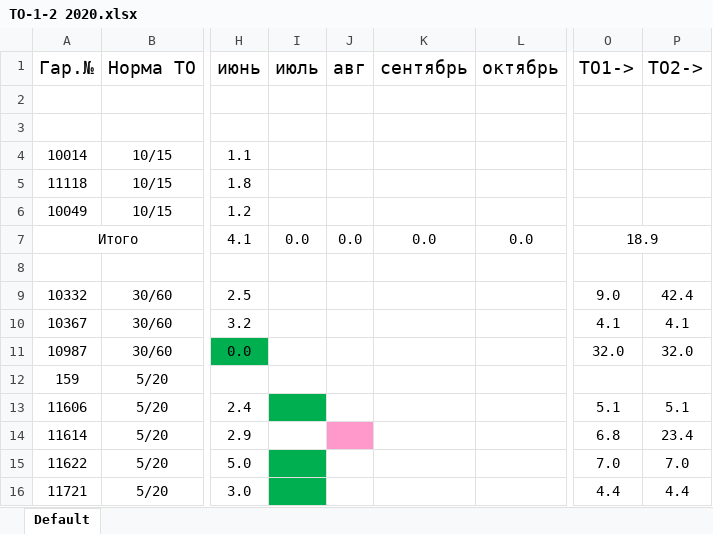
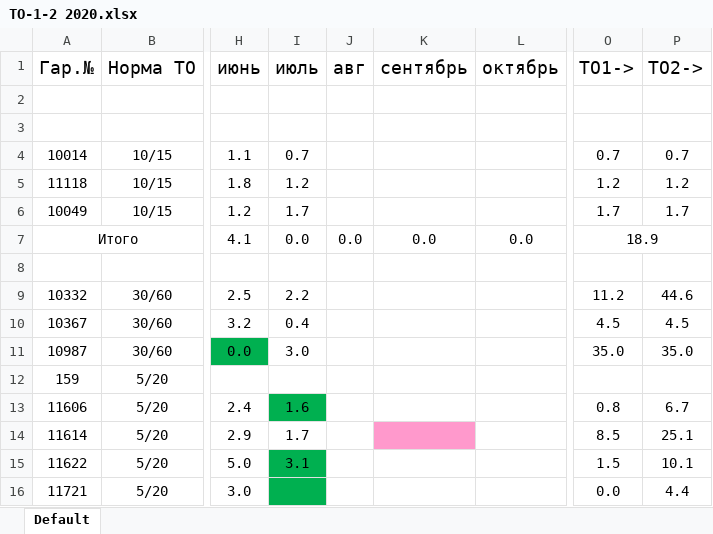
Before and after one commit to senator2202/FuelSummary, an Excel workbook: resources/ТО-1-2 2020.xlsx, sheet Default, drawn as a sheet; only a part is shown, gaps mark what is left out; values as stored, in another font and other column widths than the file's, no borders; the diff covers the shown part only; the diff names each change by its address in the sheet, - before the commit and + after, or states it on an @@ line.

```diff
--- a/resources/ТО-1-2 2020.xlsx (sheet Default)
+++ b/resources/ТО-1-2 2020.xlsx (sheet Default)
-I4 (июль): (empty)
+I4 (июль): 0.7
-O4 (ТО1->): (empty)
+O4 (ТО1->): 0.7
-P4 (ТО2->): (empty)
+P4 (ТО2->): 0.7
-I5 (июль): (empty)
+I5 (июль): 1.2
-O5 (ТО1->): (empty)
+O5 (ТО1->): 1.2
-P5 (ТО2->): (empty)
+P5 (ТО2->): 1.2
-I6 (июль): (empty)
+I6 (июль): 1.7
-O6 (ТО1->): (empty)
+O6 (ТО1->): 1.7
-P6 (ТО2->): (empty)
+P6 (ТО2->): 1.7
-I9 (июль): (empty)
+I9 (июль): 2.2
-O9 (ТО1->): 9.0
+O9 (ТО1->): 11.2
-P9 (ТО2->): 42.4
+P9 (ТО2->): 44.6
-I10 (июль): (empty)
+I10 (июль): 0.4
-O10 (ТО1->): 4.1
+O10 (ТО1->): 4.5
-P10 (ТО2->): 4.1
+P10 (ТО2->): 4.5
-I11 (июль): (empty)
+I11 (июль): 3.0
-O11 (ТО1->): 32.0
+O11 (ТО1->): 35.0
-P11 (ТО2->): 32.0
+P11 (ТО2->): 35.0
-I13 (июль): (empty)
+I13 (июль): 1.6
-O13 (ТО1->): 5.1
+O13 (ТО1->): 0.8
-P13 (ТО2->): 5.1
+P13 (ТО2->): 6.7
-I14 (июль): (empty)
+I14 (июль): 1.7
-J14 fill: #FF99CC
+J14 fill: none
-K14 fill: none
+K14 fill: #FF99CC
-O14 (ТО1->): 6.8
+O14 (ТО1->): 8.5
-P14 (ТО2->): 23.4
+P14 (ТО2->): 25.1
-I15 (июль): (empty)
+I15 (июль): 3.1
-O15 (ТО1->): 7.0
+O15 (ТО1->): 1.5
-P15 (ТО2->): 7.0
+P15 (ТО2->): 10.1
-O16 (ТО1->): 4.4
+O16 (ТО1->): 0.0
```
Also changed, not shown: 70 edited cells and cell formats elsewhere in this sheet, resources/Хоз парк 2020.xlsx, 6 other files.
